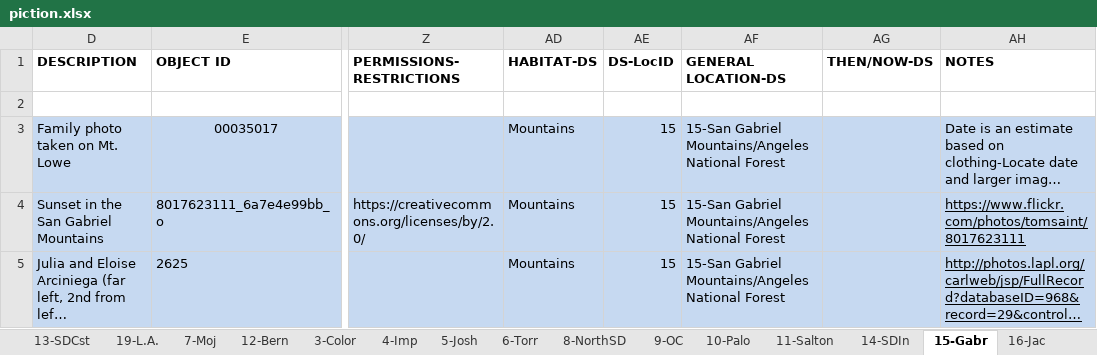
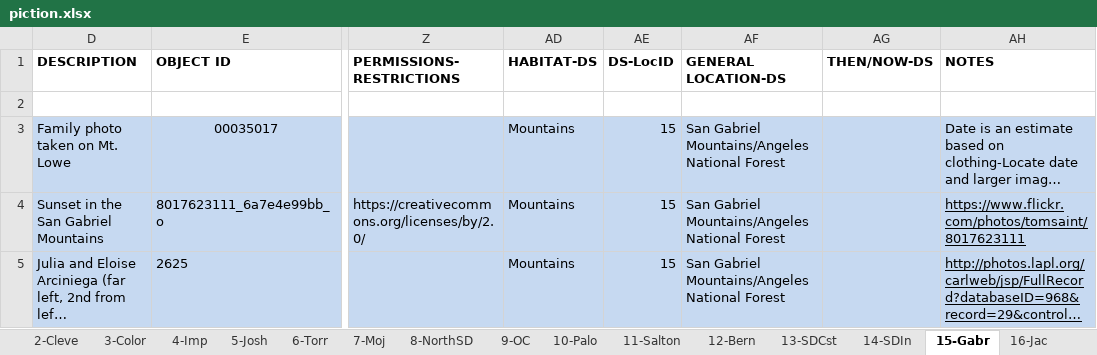
Before and after one commit to scimusmn/sd-scrapbook, an Excel workbook: data/piction.xlsx, sheet 15-Gabr, drawn as a sheet; only a part is shown, gaps mark what is left out; long unchanged cells end in …; values as stored, in another font and other column widths than the file's, no borders; the diff names each change by its address in the sheet, - before the commit and + after, or states it on an @@ line.

Commit message:
Cleaning up some Location names

```diff
--- a/data/piction.xlsx (sheet 15-Gabr)
+++ b/data/piction.xlsx (sheet 15-Gabr)
@@ sheet tab order changed: 2-Cleve | 3-Color | 4-Imp | 5-Josh | 6-Torr | 7-Moj | 8-NorthSD | 9-OC | 10-Palo | 11-Salton | 12-Bern | 13-SDCst | 14-SDIn | 15-Gabr | 16-Jac @@
-AF3:AF5 (GENERAL LOCATION-DS): 15-San Gabriel Mountains/Angeles…
+AF3:AF5 (GENERAL LOCATION-DS): San Gabriel Mountains/Angeles…
```
Also changed, not shown: sheet 18-SoSD, sheet 17-Mon, sheet 6-Torr, sheet 20-River, 3 other files.
